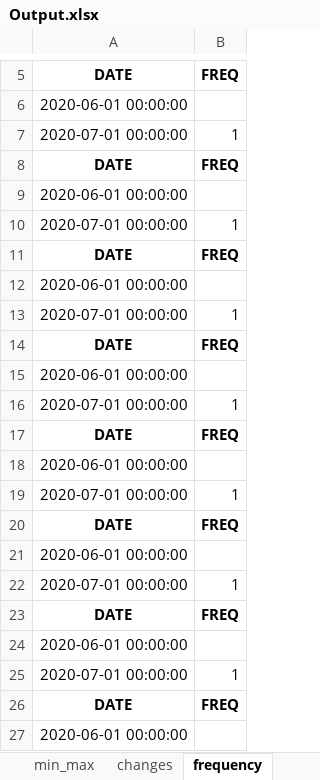
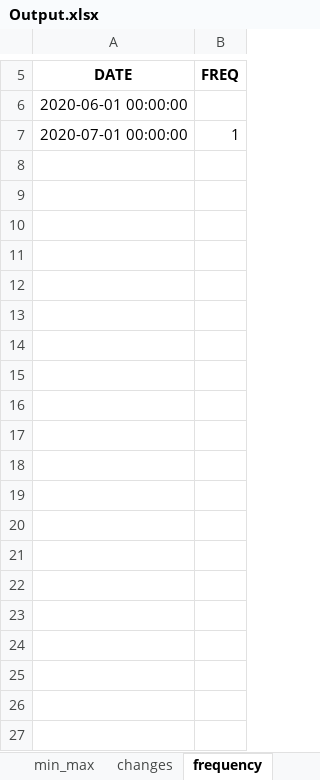
Before and after one commit to TamaraAbugharbieh/epub, an Excel workbook: Output.xlsx, sheet frequency, drawn as a sheet; only a part is shown, gaps mark what is left out; values as stored, in another font and other column widths than the file's, no borders; the diff covers the shown part only; the diff names each change by its address in the sheet, - before the commit and + after, or states it on an @@ line.

```diff
--- a/Output.xlsx (sheet frequency)
+++ b/Output.xlsx (sheet frequency)
-row 8: DATE | FREQ
-row 9: 2020-06-01 00:00:00
-row 10: 2020-07-01 00:00:00 | 1
-row 11: DATE | FREQ
-row 12: 2020-06-01 00:00:00
-row 13: 2020-07-01 00:00:00 | 1
-row 14: DATE | FREQ
-row 15: 2020-06-01 00:00:00
-row 16: 2020-07-01 00:00:00 | 1
-row 17: DATE | FREQ
-row 18: 2020-06-01 00:00:00
-row 19: 2020-07-01 00:00:00 | 1
-row 20: DATE | FREQ
-row 21: 2020-06-01 00:00:00
-row 22: 2020-07-01 00:00:00 | 1
-row 23: DATE | FREQ
-row 24: 2020-06-01 00:00:00
-row 25: 2020-07-01 00:00:00 | 1
-row 26: DATE | FREQ
-row 27: 2020-06-01 00:00:00
```
Also changed, not shown: 25 removed rows elsewhere in this sheet, sheet pass, sheet changes, sheet min_max, sheet fail, sheet total, all.xlsx, 6 other files.
